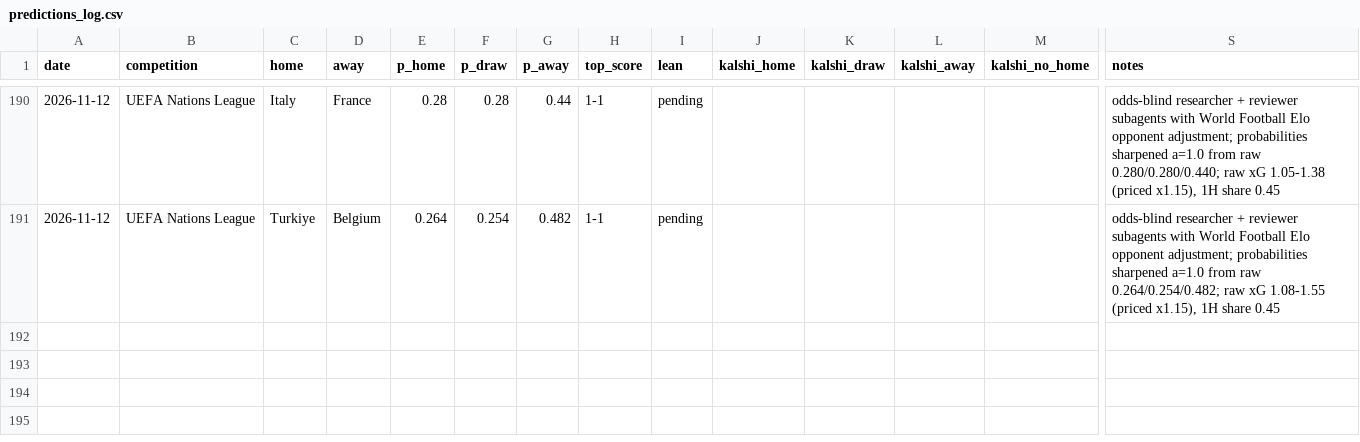
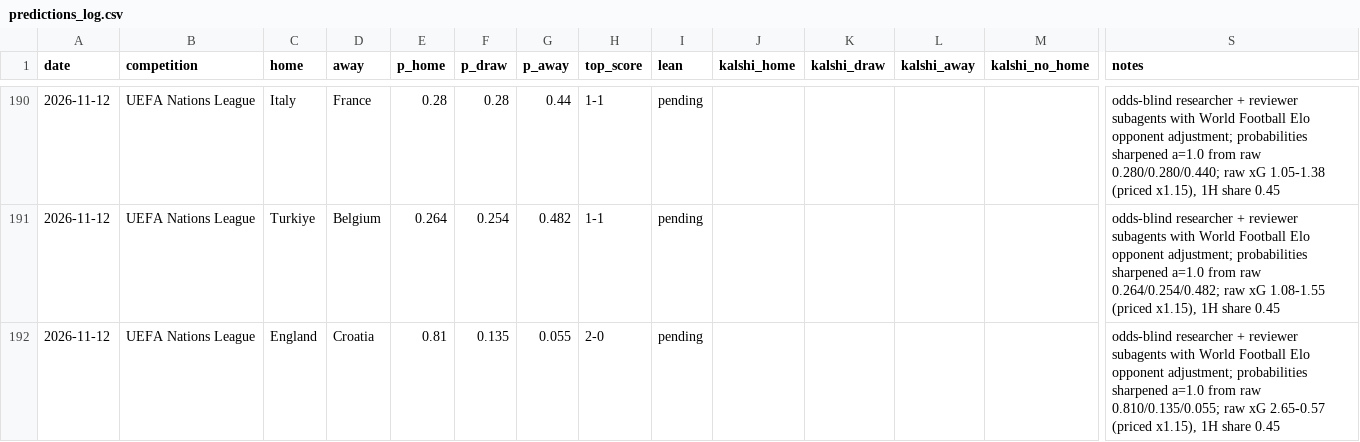
Before and after one commit to bobaoxu2001/Quantitative-Finance, a CSV file: football/predictions_log.csv, drawn as a sheet; only a part is shown, gaps mark what is left out; rows hold the shown columns only; the diff names each change by its address in the sheet, - before the commit and + after, or states it on an @@ line.

```diff
--- a/football/predictions_log.csv
+++ b/football/predictions_log.csv
+row 192: 2026-11-12 | UEFA Nations League | England | Croatia | 0.81 | 0.135 | 0.055 | 2-0 | pending |  |  |  |  | odds-blind researcher + reviewer subagents with World Football Elo opponent adjustment; probabilities sharpened a=1.0 from raw 0.810/0.135/0.055; raw xG 2.65-0.57 (priced x1.15), 1H share 0.45
```
